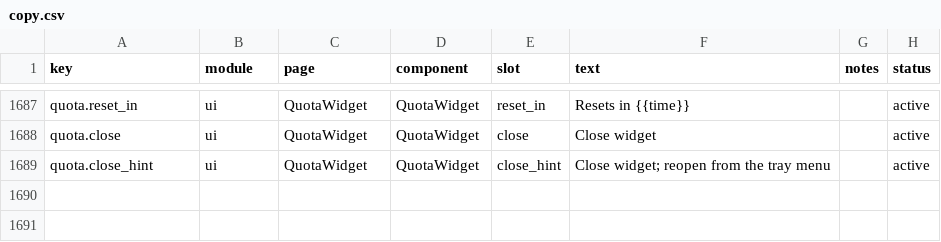
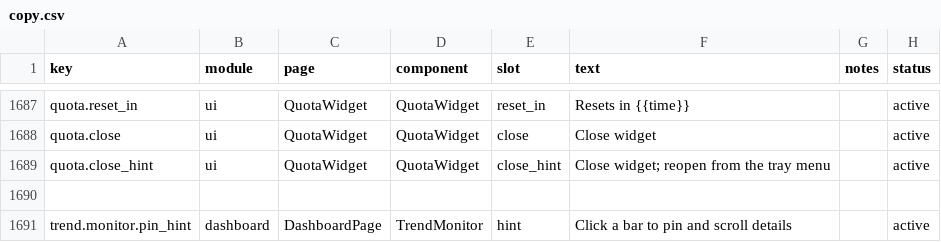
Before and after one commit to FengKeXiang66/TokenTracker, a CSV file: dashboard/src/content/copy.csv, drawn as a sheet; only a part is shown, gaps mark what is left out; the diff names each change by its address in the sheet, - before the commit and + after, or states it on an @@ line.

Commit message:
fix: keep trend hover details stable and allow click pinning

```diff
--- a/dashboard/src/content/copy.csv
+++ b/dashboard/src/content/copy.csv
+row 1690: (empty)
+row 1691: trend.monitor.pin_hint | dashboard | DashboardPage | TrendMonitor | hint | Click a bar to pin and scroll details |  | active
```
Also changed, not shown: 4 other files.
